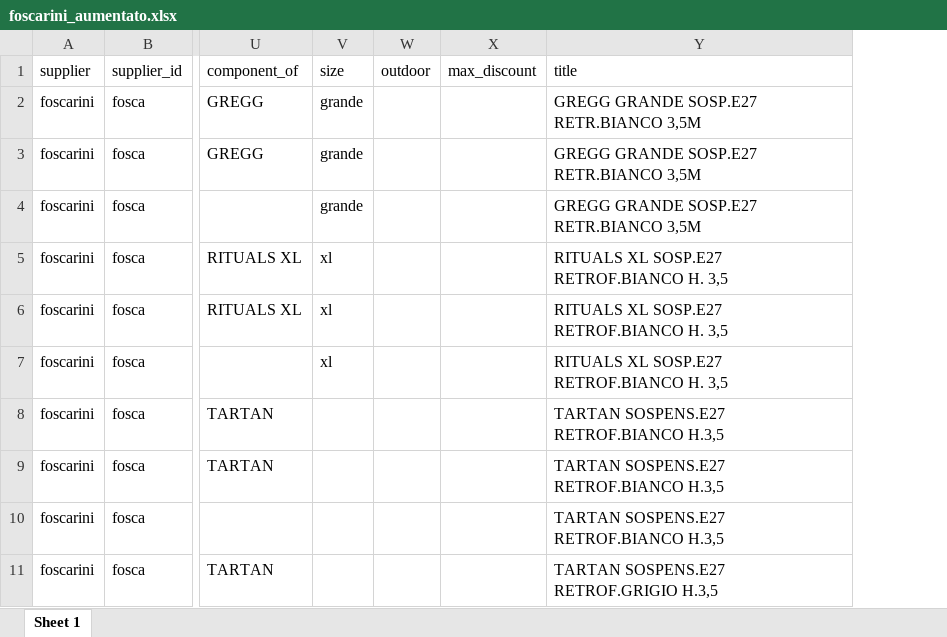
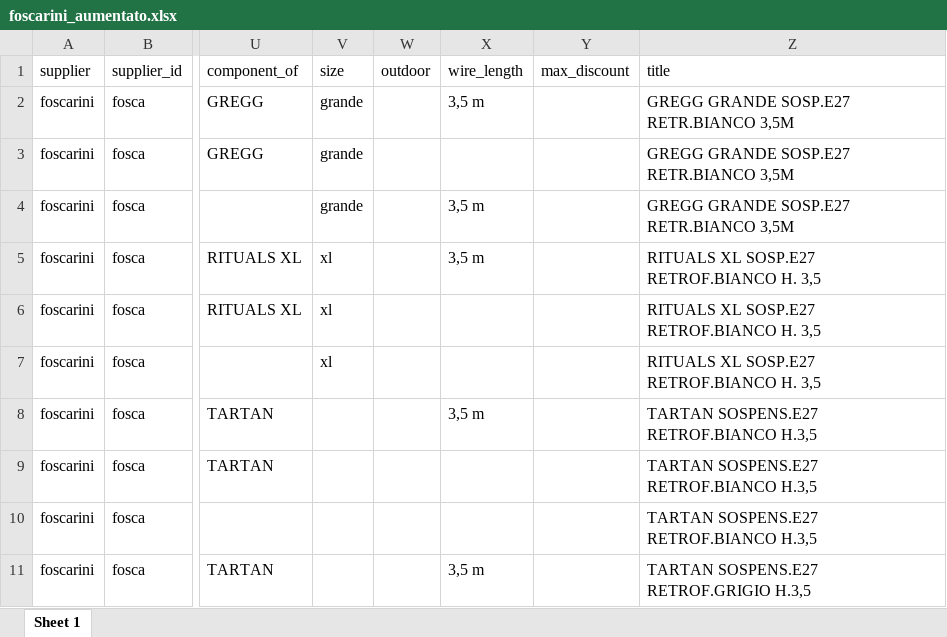
Before and after one commit to hicTech/arteInLuceImport, an Excel workbook: xls/foscarini/result/foscarini_aumentato.xlsx, sheet Sheet 1, drawn as a sheet; only a part is shown, gaps mark what is left out; values as stored, in another font and other column widths than the file's, no borders; the diff names each change by its address in the sheet, - before the commit and + after, or states it on an @@ line.

Commit message:
prima importazione flos, foscarini e vistosi

```diff
--- a/xls/foscarini/result/foscarini_aumentato.xlsx (sheet Sheet 1)
+++ b/xls/foscarini/result/foscarini_aumentato.xlsx (sheet Sheet 1)
+column X (wire_length), rows 2-11: 3,5 m |  | 3,5 m | 3,5 m |  |  | 3,5 m |  |  | 3,5 m
```
Also changed, not shown: xls/flos/result/flos_aumentato.xlsx, xls/vistosi/result/vistosi_aumentato.xlsx, 6 other files.
